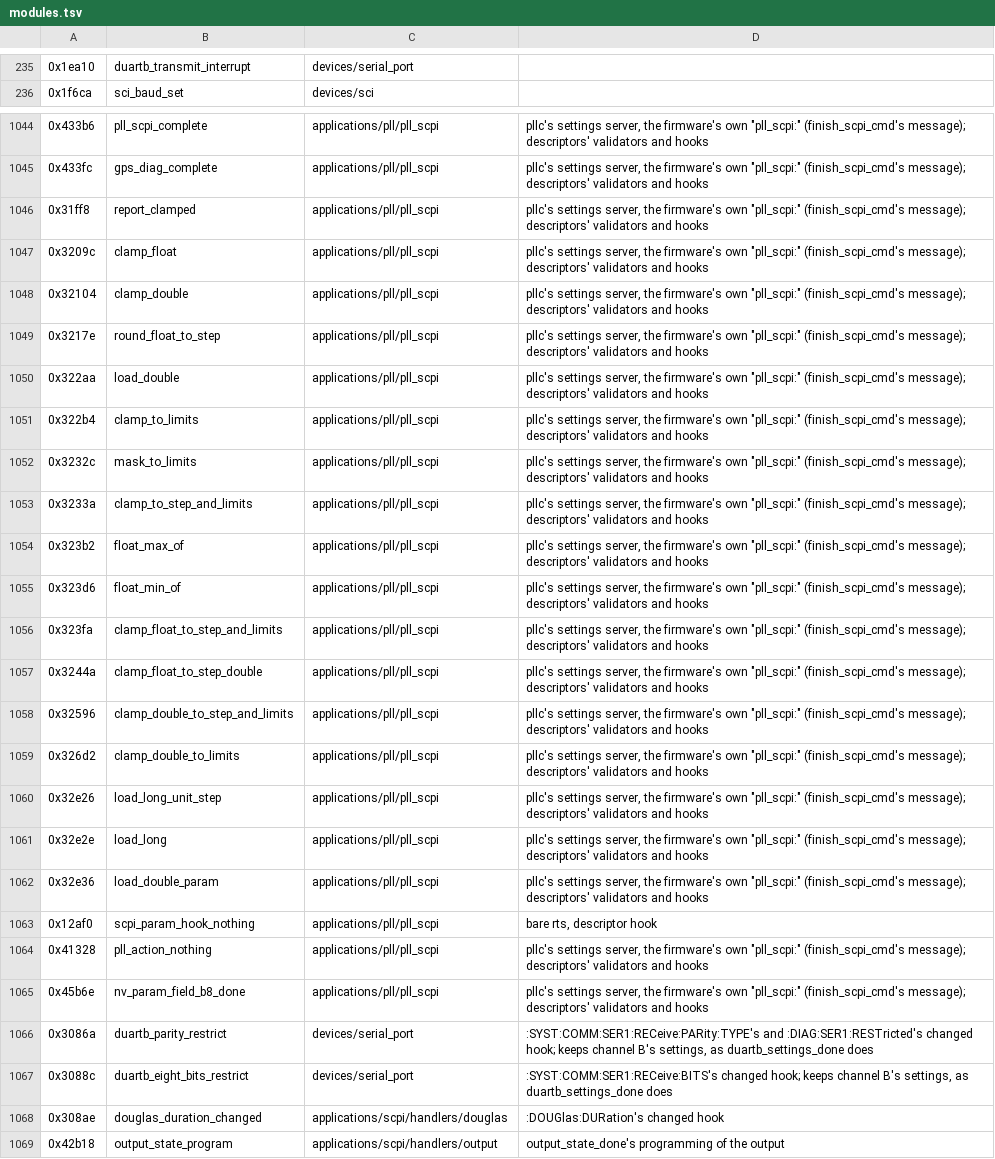
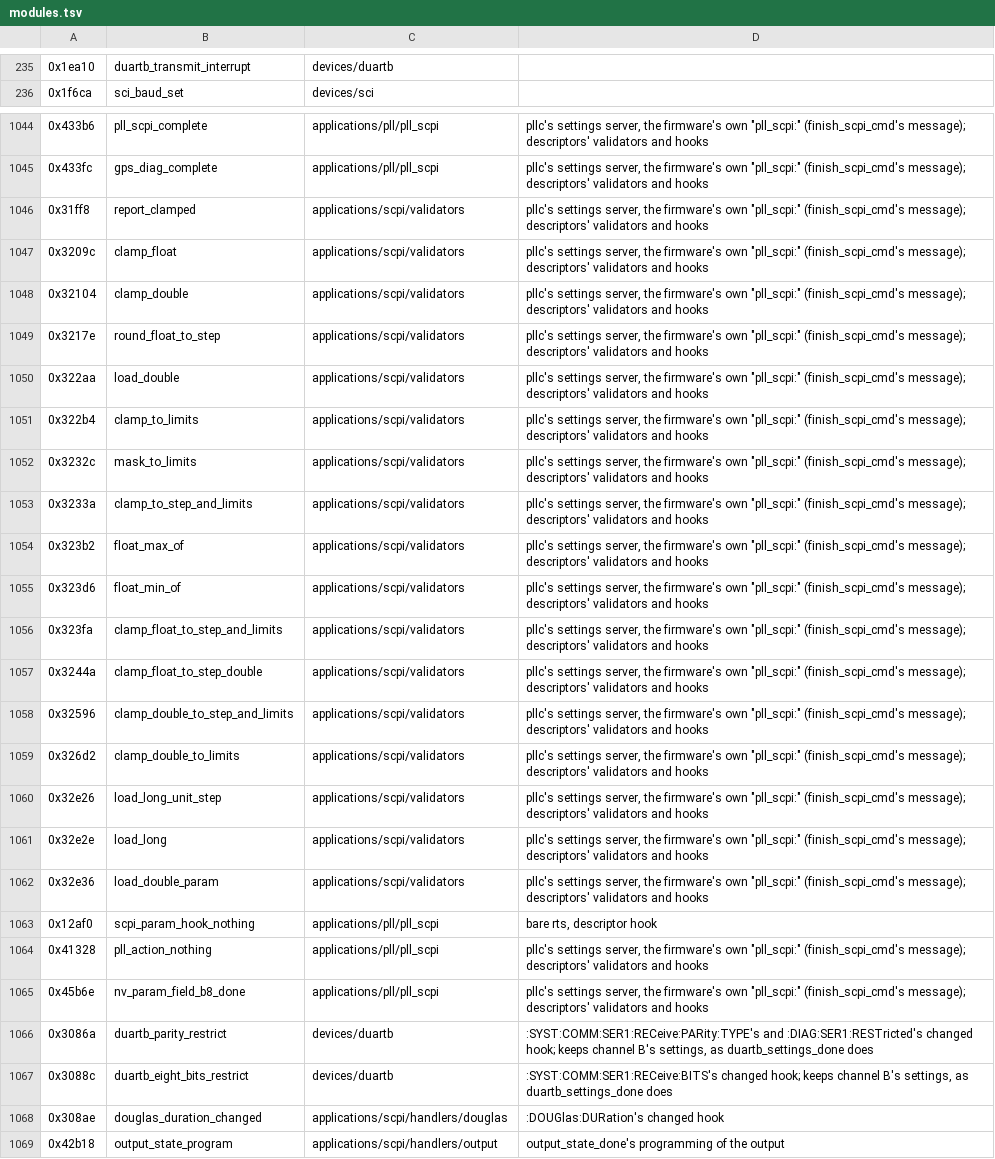
Before and after one commit to charlieh0tel/smartclock, a TSV file: tools/ghidra/names/modules.tsv, drawn as a sheet; only a part is shown, gaps mark what is left out; the diff covers the shown part only; the diff names each change by its address in the sheet, - before the commit and + after, or states it on an @@ line.

```diff
--- a/tools/ghidra/names/modules.tsv
+++ b/tools/ghidra/names/modules.tsv
-C235: devices/serial_port
+C235: devices/duartb
-C1046:C1062: applications/pll/pll_scpi
+C1046:C1062: applications/scpi/validators
-C1066:C1067: devices/serial_port
+C1066:C1067: devices/duartb
```
Also changed, not shown: 31 edited cells elsewhere in this file, tools/ghidra/names/z3805a-3543b.tsv, 15 other files.
